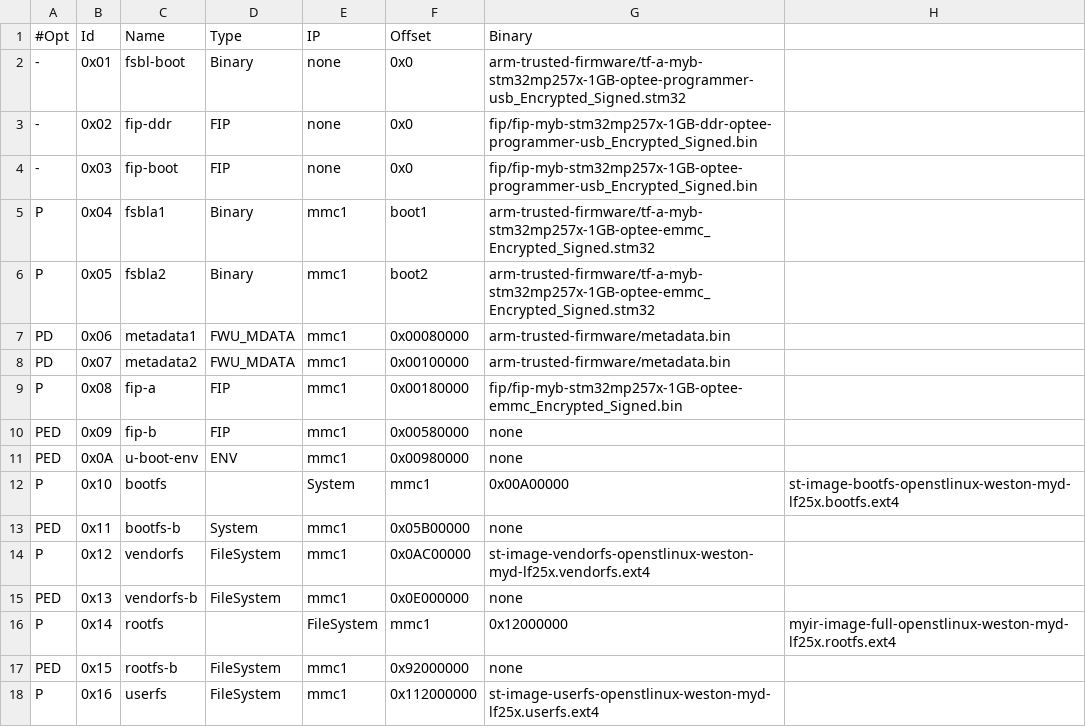
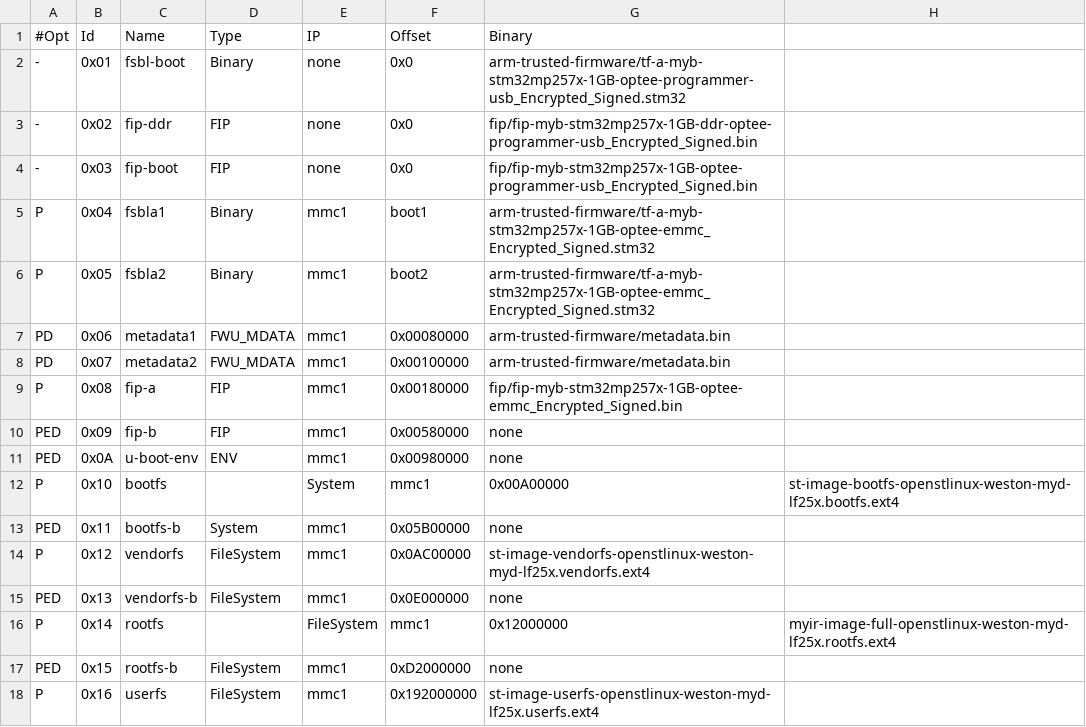
Before and after one commit to MYiR-Dev/meta-myir-ota, a TSV file: files/flashlayouts/optee/FlashLayout_emmc_myb-stm32mp257x-1GB-optee-ota-encrypt.tsv, drawn as a sheet.

```diff
--- a/files/flashlayouts/optee/FlashLayout_emmc_myb-stm32mp257x-1GB-optee-ota-encrypt.tsv
+++ b/files/flashlayouts/optee/FlashLayout_emmc_myb-stm32mp257x-1GB-optee-ota-encrypt.tsv
@@ -16,3 +16,3 @@ PED	0x13	vendorfs-b	FileSystem	mmc1	0x0E000000	none
 P	0x14	rootfs		FileSystem	mmc1	0x12000000	myir-image-full-openstlinux-weston-myd-lf25x.rootfs.ext4
-PED	0x15	rootfs-b	FileSystem	mmc1	0x92000000	none
-P	0x16	userfs	FileSystem	mmc1	0x112000000	st-image-userfs-openstlinux-weston-myd-lf25x.userfs.ext4
+PED	0x15	rootfs-b	FileSystem	mmc1	0xD2000000	none
+P	0x16	userfs	FileSystem	mmc1	0x192000000	st-image-userfs-openstlinux-weston-myd-lf25x.userfs.ext4
```
Also changed, not shown: files/flashlayouts/optee/FlashLayout_emmc_myb-stm32mp257x-1GB-optee-ota.tsv, 1 other file.
